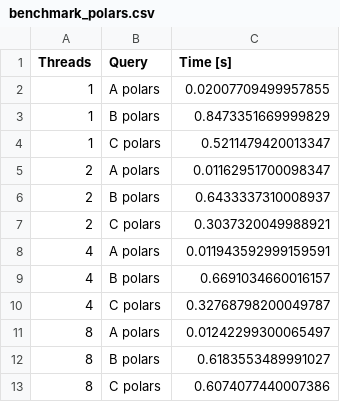
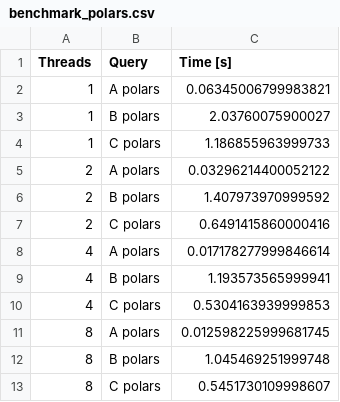
Before and after one commit to kubaurban/tbd-workshop, a CSV file: notebooks/benchmark_polars.csv, drawn as a sheet.

```diff
--- a/notebooks/benchmark_polars.csv
+++ b/notebooks/benchmark_polars.csv
@@ -1,13 +1,13 @@
 Threads,Query,Time [s]
-1,A polars,0.02007709499957855
-1,B polars,0.8473351669999829
-1,C polars,0.5211479420013347
-2,A polars,0.01162951700098347
-2,B polars,0.6433337310008937
-2,C polars,0.3037320049988921
-4,A polars,0.011943592999159591
-4,B polars,0.6691034660016157
-4,C polars,0.32768798200049787
-8,A polars,0.01242299300065497
-8,B polars,0.6183553489991027
-8,C polars,0.6074077440007386
+1,A polars,0.06345006799983821
+1,B polars,2.03760075900027
+1,C polars,1.186855963999733
+2,A polars,0.03296214400052122
+2,B polars,1.407973970999592
+2,C polars,0.6491415860000416
+4,A polars,0.017178277999846614
+4,B polars,1.193573565999941
+4,C polars,0.5304163939999853
+8,A polars,0.012598225999681745
+8,B polars,1.045469251999748
+8,C polars,0.5451730109998607
```
Also changed, not shown: 1 other file.
